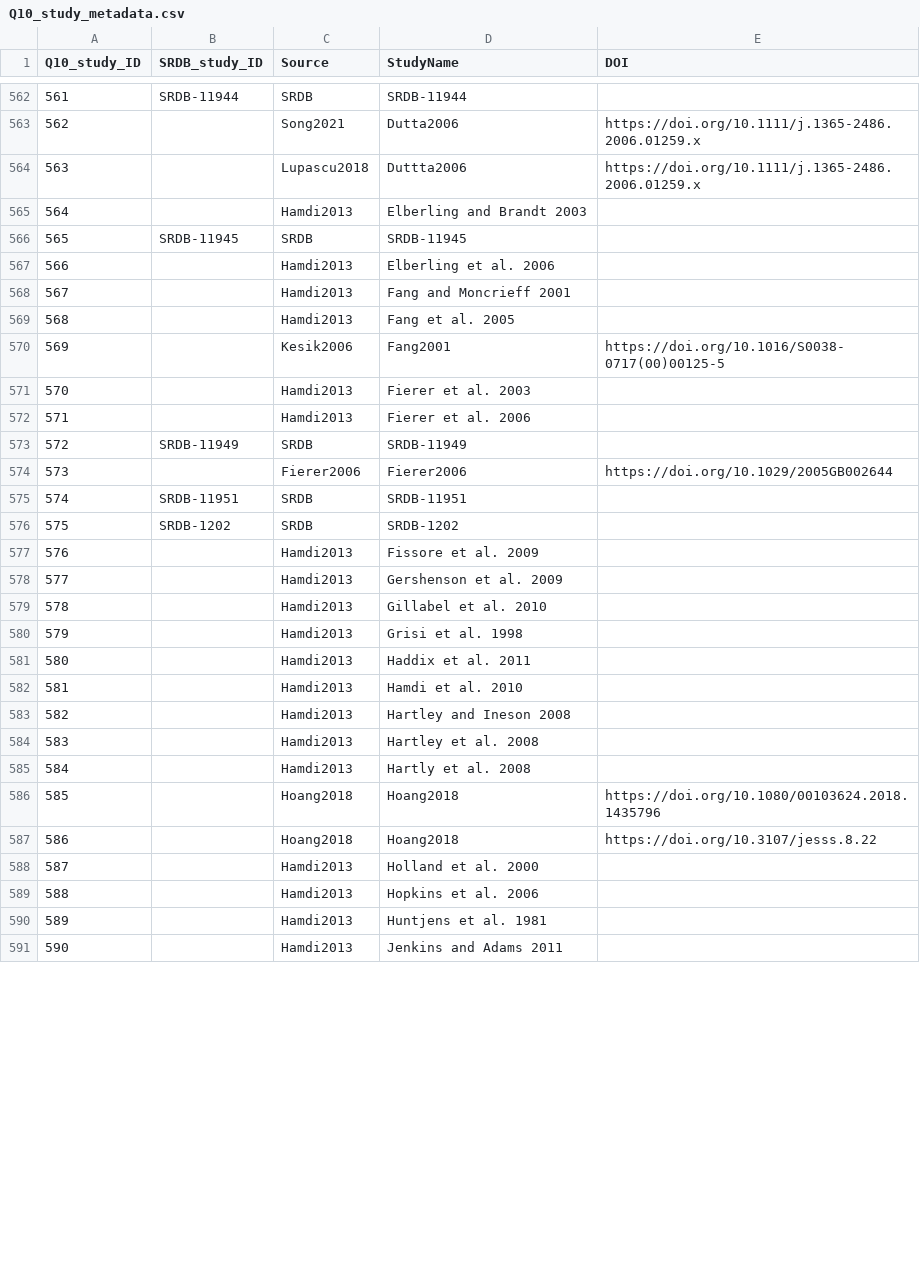
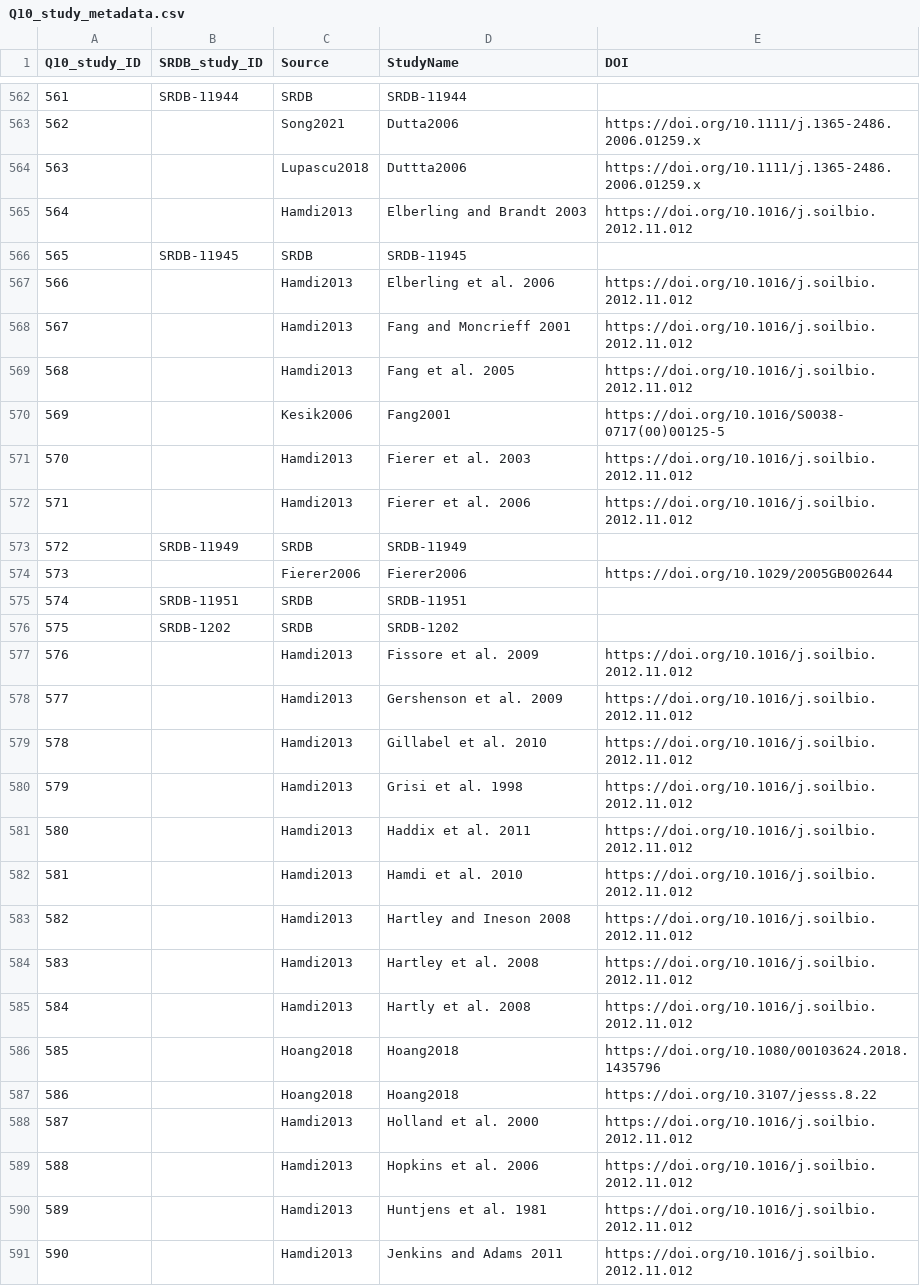
Before and after one commit to kaizadp/field_lab_q10, a CSV file: data/processed/Q10_study_metadata.csv, drawn as a sheet; only a part is shown, gaps mark what is left out; the diff covers the shown part only.

```diff
--- a/data/processed/Q10_study_metadata.csv
+++ b/data/processed/Q10_study_metadata.csv
@@ -564,10 +564,10 @@
 563,,"Lupascu2018","Duttta2006","https://doi.org/10.1111/j.1365-2486.2006.01259.x"
-564,,"Hamdi2013","Elberling and Brandt 2003",
+564,,"Hamdi2013","Elberling and Brandt 2003","https://doi.org/10.1016/j.soilbio.2012.11.012"
 565,"SRDB-11945","SRDB","SRDB-11945",
-566,,"Hamdi2013","Elberling et al. 2006",
-567,,"Hamdi2013","Fang and Moncrieff 2001",
-568,,"Hamdi2013","Fang et al. 2005",
+566,,"Hamdi2013","Elberling et al. 2006","https://doi.org/10.1016/j.soilbio.2012.11.012"
+567,,"Hamdi2013","Fang and Moncrieff 2001","https://doi.org/10.1016/j.soilbio.2012.11.012"
+568,,"Hamdi2013","Fang et al. 2005","https://doi.org/10.1016/j.soilbio.2012.11.012"
 569,,"Kesik2006","Fang2001","https://doi.org/10.1016/S0038-0717(00)00125-5"
-570,,"Hamdi2013","Fierer et al. 2003",
-571,,"Hamdi2013","Fierer et al. 2006",
+570,,"Hamdi2013","Fierer et al. 2003","https://doi.org/10.1016/j.soilbio.2012.11.012"
+571,,"Hamdi2013","Fierer et al. 2006","https://doi.org/10.1016/j.soilbio.2012.11.012"
 572,"SRDB-11949","SRDB","SRDB-11949",
@@ -576,16 +576,16 @@
 575,"SRDB-1202","SRDB","SRDB-1202",
-576,,"Hamdi2013","Fissore et al. 2009",
-577,,"Hamdi2013","Gershenson et al. 2009",
-578,,"Hamdi2013","Gillabel et al. 2010",
-579,,"Hamdi2013","Grisi et al. 1998",
-580,,"Hamdi2013","Haddix et al. 2011",
-581,,"Hamdi2013","Hamdi et al. 2010",
-582,,"Hamdi2013","Hartley and Ineson 2008",
-583,,"Hamdi2013","Hartley et al. 2008",
-584,,"Hamdi2013","Hartly et al. 2008",
+576,,"Hamdi2013","Fissore et al. 2009","https://doi.org/10.1016/j.soilbio.2012.11.012"
+577,,"Hamdi2013","Gershenson et al. 2009","https://doi.org/10.1016/j.soilbio.2012.11.012"
+578,,"Hamdi2013","Gillabel et al. 2010","https://doi.org/10.1016/j.soilbio.2012.11.012"
+579,,"Hamdi2013","Grisi et al. 1998","https://doi.org/10.1016/j.soilbio.2012.11.012"
+580,,"Hamdi2013","Haddix et al. 2011","https://doi.org/10.1016/j.soilbio.2012.11.012"
+581,,"Hamdi2013","Hamdi et al. 2010","https://doi.org/10.1016/j.soilbio.2012.11.012"
+582,,"Hamdi2013","Hartley and Ineson 2008","https://doi.org/10.1016/j.soilbio.2012.11.012"
+583,,"Hamdi2013","Hartley et al. 2008","https://doi.org/10.1016/j.soilbio.2012.11.012"
+584,,"Hamdi2013","Hartly et al. 2008","https://doi.org/10.1016/j.soilbio.2012.11.012"
 585,,"Hoang2018","Hoang2018","https://doi.org/10.1080/00103624.2018.1435796"
 586,,"Hoang2018","Hoang2018","https://doi.org/10.3107/jesss.8.22"
-587,,"Hamdi2013","Holland et al. 2000",
-588,,"Hamdi2013","Hopkins et al. 2006",
-589,,"Hamdi2013","Huntjens et al. 1981",
-590,,"Hamdi2013","Jenkins and Adams 2011",
+587,,"Hamdi2013","Holland et al. 2000","https://doi.org/10.1016/j.soilbio.2012.11.012"
+588,,"Hamdi2013","Hopkins et al. 2006","https://doi.org/10.1016/j.soilbio.2012.11.012"
+589,,"Hamdi2013","Huntjens et al. 1981","https://doi.org/10.1016/j.soilbio.2012.11.012"
+590,,"Hamdi2013","Jenkins and Adams 2011","https://doi.org/10.1016/j.soilbio.2012.11.012"
```
Also changed, not shown: 2 added rows, 2 removed rows and 164 edited cells elsewhere in this file, 1 other file.
